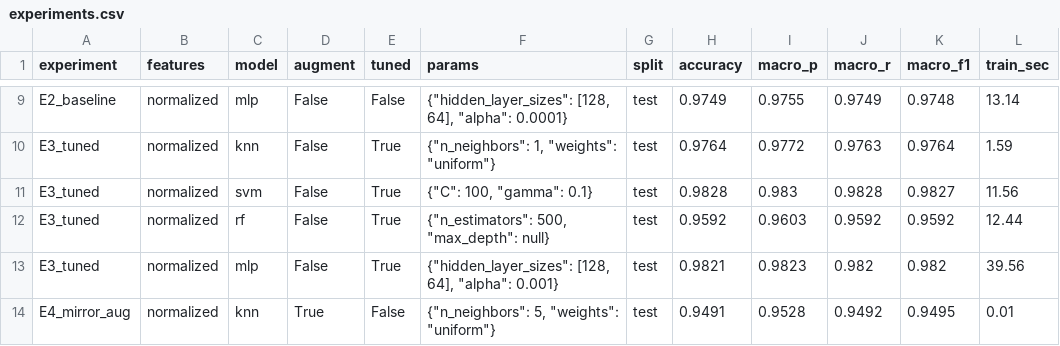
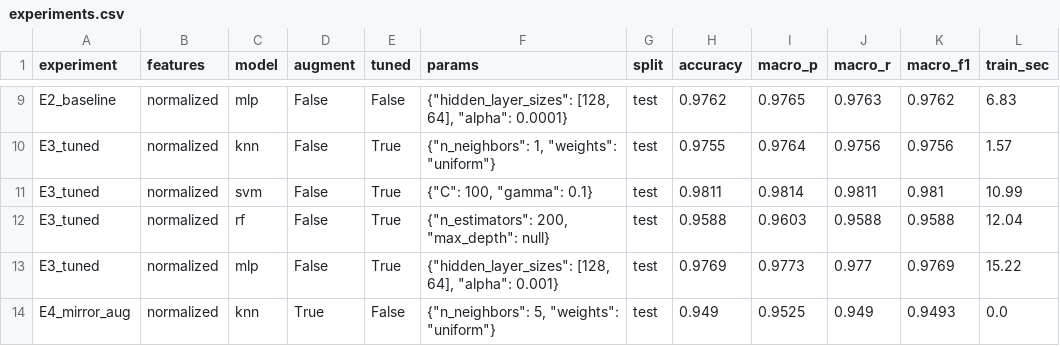
Before and after one commit to The1975z/Signlanguage-AI, a CSV file: results/experiments.csv, drawn as a sheet; only a part is shown, gaps mark what is left out; the diff covers the shown part only; the diff names each change by its address in the sheet, - before the commit and + after, or states it on an @@ line.

Commit message:
data: re-extract landmarks with the 45 .JPG images and rerun the pipeline
Training gains 10 rows and Test 35; every existing row is identical to
the previous extraction and the Unseen CSV is unchanged byte for byte.
Each class now has 384 Training and 96 Test images.

Rerunning clean.py and train.py keeps E3 SVM (C=100, gamma=0.1) as the
selected model: Test accuracy 0.9811, macro-F1 0.9810 on 1,431 detected
of 1,440 images.

```diff
--- a/results/experiments.csv
+++ b/results/experiments.csv
-H9 (accuracy): 0.9749
+H9 (accuracy): 0.9762
-I9 (macro_p): 0.9755
+I9 (macro_p): 0.9765
-J9 (macro_r): 0.9749
+J9 (macro_r): 0.9763
-K9 (macro_f1): 0.9748
+K9 (macro_f1): 0.9762
-L9 (train_sec): 13.14
+L9 (train_sec): 6.83
-H10 (accuracy): 0.9764
+H10 (accuracy): 0.9755
-I10 (macro_p): 0.9772
+I10 (macro_p): 0.9764
-J10 (macro_r): 0.9763
+J10 (macro_r): 0.9756
-K10 (macro_f1): 0.9764
+K10 (macro_f1): 0.9756
-L10 (train_sec): 1.59
+L10 (train_sec): 1.57
-H11 (accuracy): 0.9828
+H11 (accuracy): 0.9811
-I11 (macro_p): 0.983
+I11 (macro_p): 0.9814
-J11 (macro_r): 0.9828
+J11 (macro_r): 0.9811
-K11 (macro_f1): 0.9827
+K11 (macro_f1): 0.981
-L11 (train_sec): 11.56
+L11 (train_sec): 10.99
-F12 (params): {"n_estimators": 500, "max_depth": null}
+F12 (params): {"n_estimators": 200, "max_depth": null}
-H12 (accuracy): 0.9592
+H12 (accuracy): 0.9588
-J12 (macro_r): 0.9592
+J12 (macro_r): 0.9588
-K12 (macro_f1): 0.9592
+K12 (macro_f1): 0.9588
-L12 (train_sec): 12.44
+L12 (train_sec): 12.04
-H13 (accuracy): 0.9821
+H13 (accuracy): 0.9769
-I13 (macro_p): 0.9823
+I13 (macro_p): 0.9773
-J13 (macro_r): 0.982
+J13 (macro_r): 0.977
-K13 (macro_f1): 0.982
+K13 (macro_f1): 0.9769
-L13 (train_sec): 39.56
+L13 (train_sec): 15.22
-H14 (accuracy): 0.9491
+H14 (accuracy): 0.949
-I14 (macro_p): 0.9528
+I14 (macro_p): 0.9525
-J14 (macro_r): 0.9492
+J14 (macro_r): 0.949
-K14 (macro_f1): 0.9495
+K14 (macro_f1): 0.9493
-L14 (train_sec): 0.01
+L14 (train_sec): 0.0
```
Also changed, not shown: 47 edited cells elsewhere in this file, results/cleaning_summary.csv, results/detection_by_class.csv, 2 other files.
